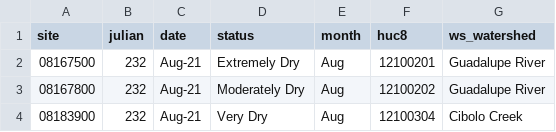
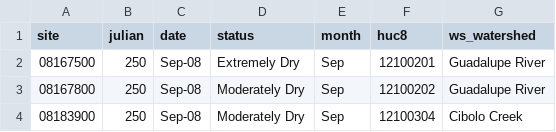
Before and after one commit to dathere/boerne-dashboard, a CSV file: boerne-water-supply/data/streamflow/current_sites_status.csv, drawn as a sheet.

```diff
--- a/boerne-water-supply/data/streamflow/current_sites_status.csv
+++ b/boerne-water-supply/data/streamflow/current_sites_status.csv
@@ -1,4 +1,4 @@
 "site","julian","date","status","month","huc8","ws_watershed"
-"08167500",232,"Aug-21","Extremely Dry","Aug","12100201","Guadalupe River"
-"08167800",232,"Aug-21","Moderately Dry","Aug","12100202","Guadalupe River"
-"08183900",232,"Aug-21","Very Dry","Aug","12100304","Cibolo Creek"
+"08167500",250,"Sep-08","Extremely Dry","Sep","12100201","Guadalupe River"
+"08167800",250,"Sep-08","Moderately Dry","Sep","12100202","Guadalupe River"
+"08183900",250,"Sep-08","Moderately Dry","Sep","12100304","Cibolo Creek"
```
Also changed, not shown: boerne-water-supply/data/reservoirs/all_reservoir_stats.csv, boerne-water-supply/data/streamflow/all_stream_data.csv, 7 other files.
